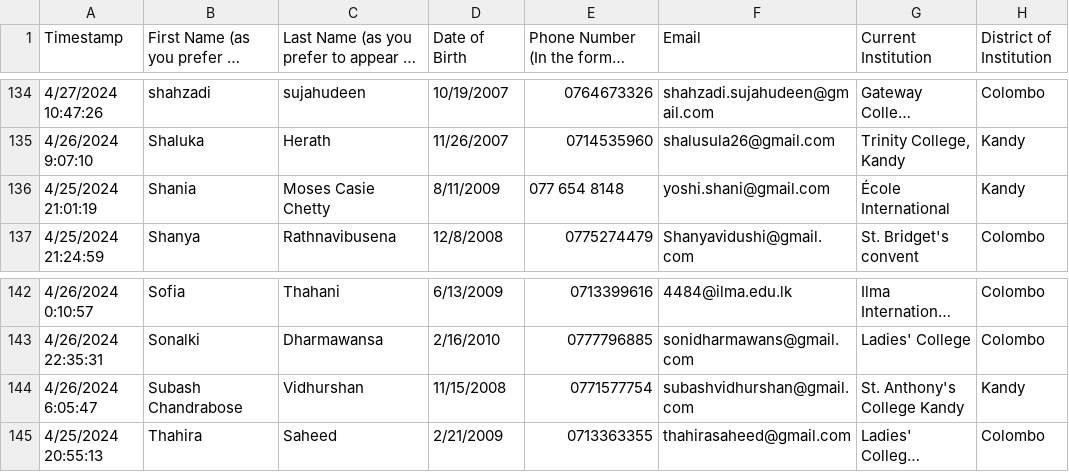
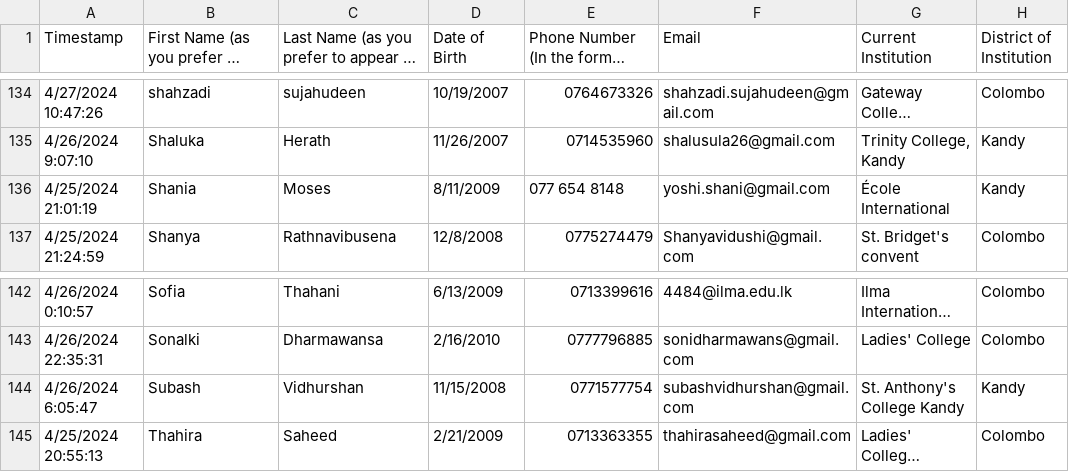
Before and after one commit to DDH13/debateTracker, a CSV file: src/main/resources/static/Debater_Information.csv, drawn as a sheet; only a part is shown, gaps mark what is left out; long unchanged cells end in …; the diff covers the shown part only; the diff names each change by its address in the sheet, - before the commit and + after, or states it on an @@ line.

```diff
--- a/src/main/resources/static/Debater_Information.csv
+++ b/src/main/resources/static/Debater_Information.csv
-C136: Moses Casie Chetty
+C136: Moses
-B144: Subash Chandrabose
+B144: Subash
```
Also changed, not shown: 1 added row and 4 edited cells elsewhere in this file, 3 other files.
